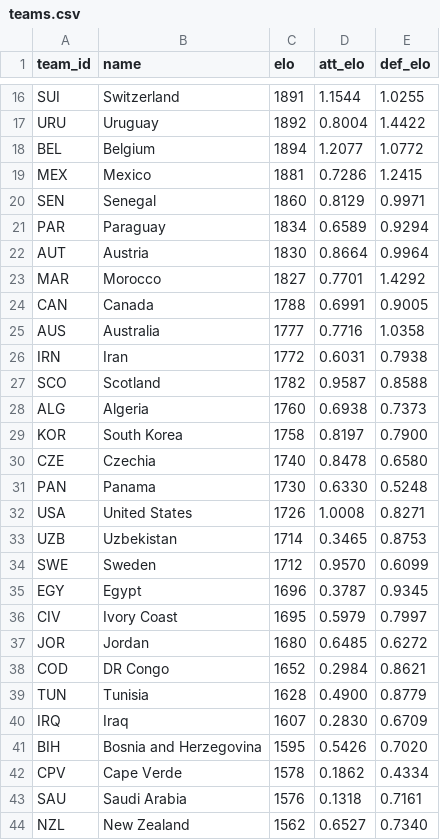
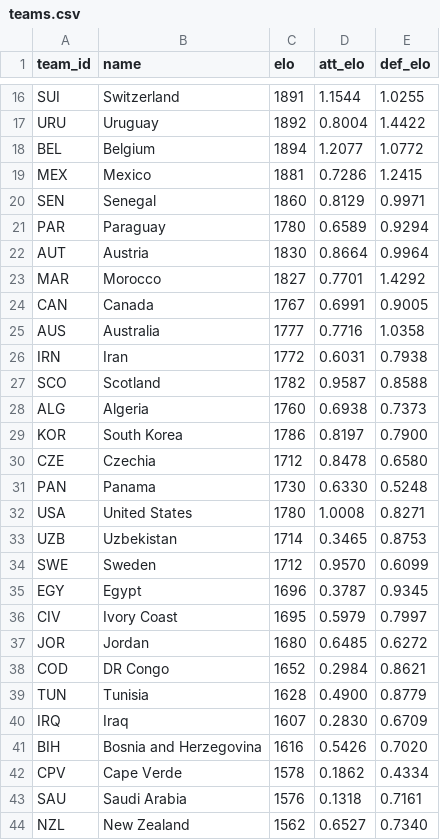
Before and after one commit to lukaspestalozzi/srftippspiel, a CSV file: tippspiel/data/tournaments/wc2026/teams.csv, drawn as a sheet; only a part is shown, gaps mark what is left out.

```diff
--- a/tippspiel/data/tournaments/wc2026/teams.csv
+++ b/tippspiel/data/tournaments/wc2026/teams.csv
@@ -20,6 +20,6 @@ MEX,Mexico,1881,0.7286,1.2415
 SEN,Senegal,1860,0.8129,0.9971
-PAR,Paraguay,1834,0.6589,0.9294
+PAR,Paraguay,1780,0.6589,0.9294
 AUT,Austria,1830,0.8664,0.9964
 MAR,Morocco,1827,0.7701,1.4292
-CAN,Canada,1788,0.6991,0.9005
+CAN,Canada,1767,0.6991,0.9005
 AUS,Australia,1777,0.7716,1.0358
@@ -28,6 +28,6 @@ SCO,Scotland,1782,0.9587,0.8588
 ALG,Algeria,1760,0.6938,0.7373
-KOR,South Korea,1758,0.8197,0.7900
-CZE,Czechia,1740,0.8478,0.6580
+KOR,South Korea,1786,0.8197,0.7900
+CZE,Czechia,1712,0.8478,0.6580
 PAN,Panama,1730,0.6330,0.5248
-USA,United States,1726,1.0008,0.8271
+USA,United States,1780,1.0008,0.8271
 UZB,Uzbekistan,1714,0.3465,0.8753
@@ -40,3 +40,3 @@ TUN,Tunisia,1628,0.4900,0.8779
 IRQ,Iraq,1607,0.2830,0.6709
-BIH,Bosnia and Herzegovina,1595,0.5426,0.7020
+BIH,Bosnia and Herzegovina,1616,0.5426,0.7020
 CPV,Cape Verde,1578,0.1862,0.4334
```
Also changed, not shown: tippspiel/data/tournaments/wc2026/odds.csv, 1 other file.
